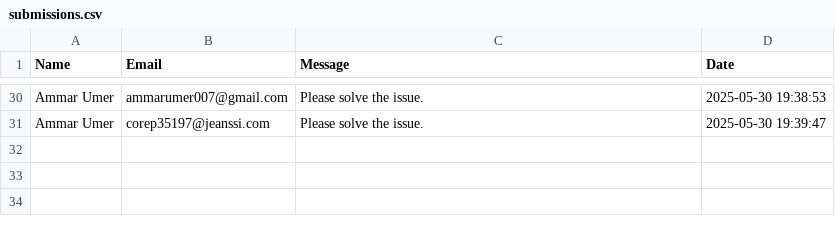
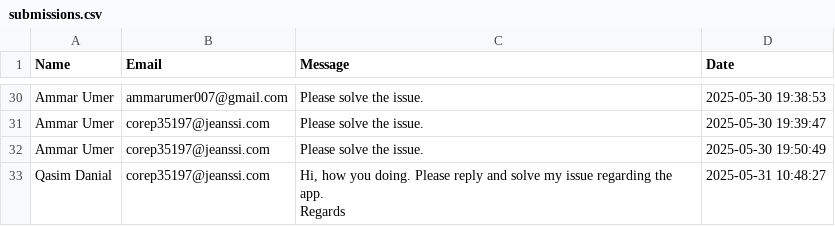
Before and after one commit to ammarumer/contact-form, a CSV file: submissions.csv, drawn as a sheet; only a part is shown, gaps mark what is left out; ↵ is a line break in a cell; the diff names each change by its address in the sheet, - before the commit and + after, or states it on an @@ line.

```diff
--- a/submissions.csv
+++ b/submissions.csv
+row 32: Ammar Umer | corep35197@jeanssi.com | Please solve the issue. | 2025-05-30 19:50:49
+row 33: Qasim Danial | corep35197@jeanssi.com | Hi, how you doing. Please reply and solve my issue regarding the app. ↵ Regards | 2025-05-31 10:48:27
```
Also changed, not shown: 3 other files.
